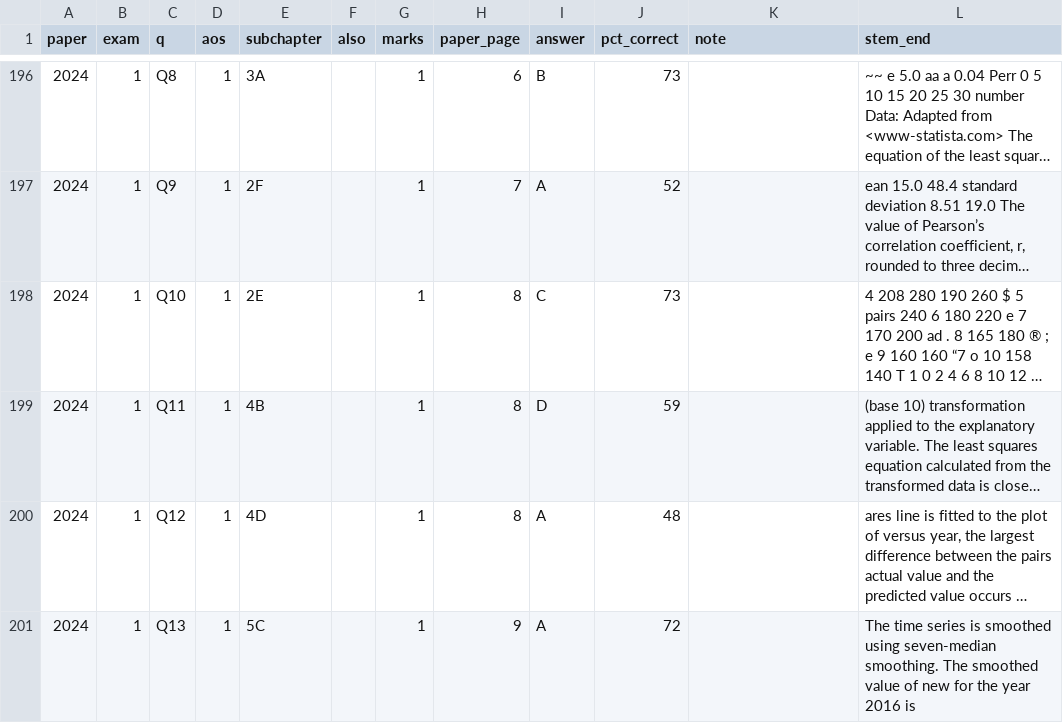
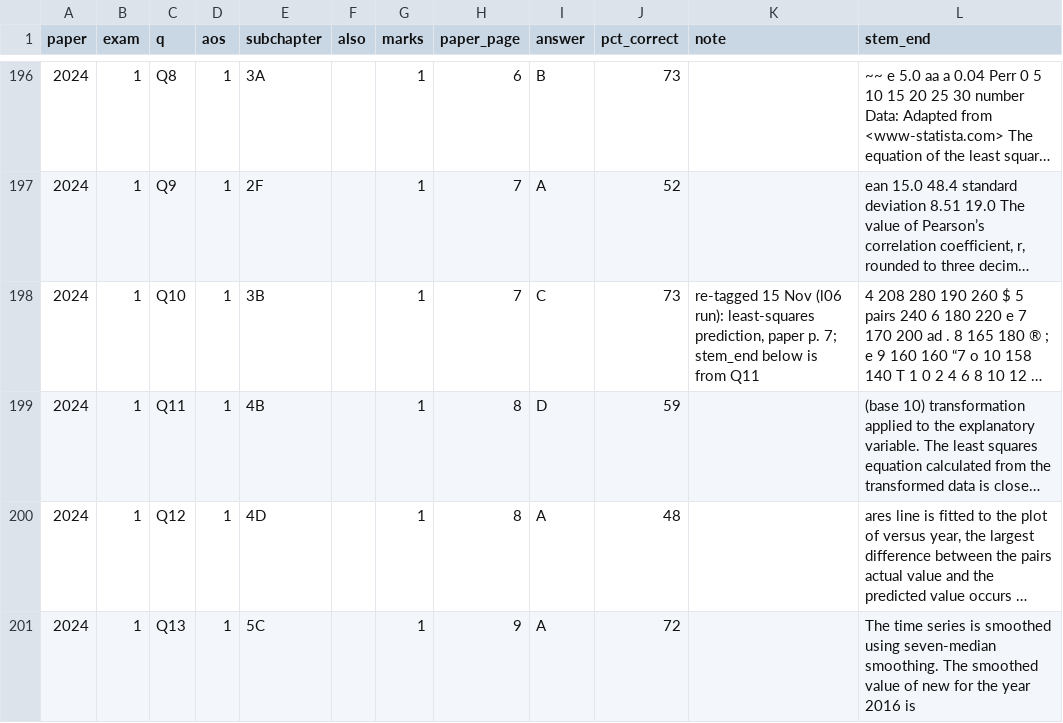
Before and after one commit to roccatalano/12MAG, a CSV file: tools/vcaa_current_index.csv, drawn as a sheet; only a part is shown, gaps mark what is left out; long unchanged cells end in …; the diff names each change by its address in the sheet, - before the commit and + after, or states it on an @@ line.

```diff
--- a/tools/vcaa_current_index.csv
+++ b/tools/vcaa_current_index.csv
-E198 (subchapter): 2E
+E198 (subchapter): 3B
-H198 (paper_page): 8
+H198 (paper_page): 7
-K198 (note): (empty)
+K198 (note): re-tagged 15 Nov (l06 run): least-squares prediction, paper p. 7; stem_end below is from Q11
```
Also changed, not shown: tools/ledger.csv, tools/ledger_manual.csv, 13 other files.
